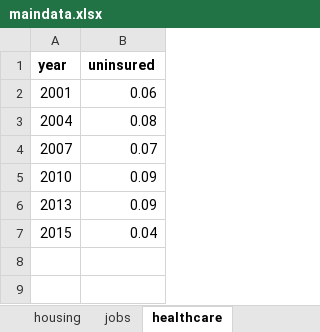
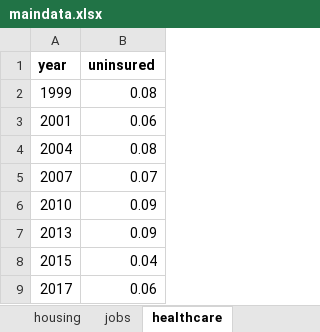
Before and after one commit to striblab/2016election, an Excel workbook: 2018elections/20180429-tpaw/build/data/maindata.xlsx, sheet healthcare, drawn as a sheet; values as stored, in another font and other column widths than the file's, no borders; the diff names each change by its address in the sheet, - before the commit and + after, or states it on an @@ line.

```diff
--- a/2018elections/20180429-tpaw/build/data/maindata.xlsx (sheet healthcare)
+++ b/2018elections/20180429-tpaw/build/data/maindata.xlsx (sheet healthcare)
+row 2: 1999 | 0.08
+row 9: 2017 | 0.06
```
Also changed, not shown: sheet taxes, sheet housing, 6 other files.
